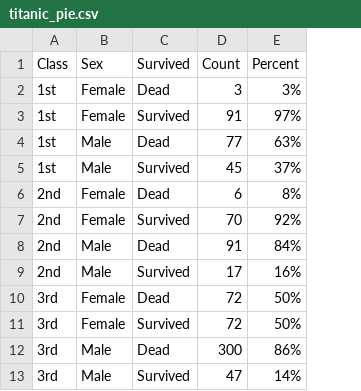
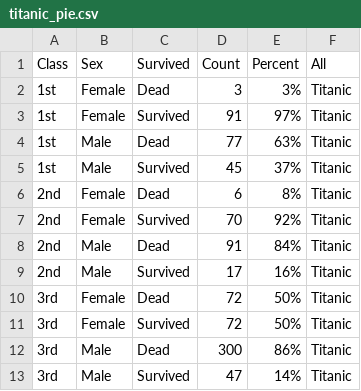
Before and after one commit to judemoon/titanic_viz, a CSV file: titanic_pie.csv, drawn as a sheet; the diff names each change by its address in the sheet, - before the commit and + after, or states it on an @@ line.

Commit message:
Create final chart with correct data file

```diff
--- a/titanic_pie.csv
+++ b/titanic_pie.csv
+column F (All), rows 2-13: all Titanic
```
Also changed, not shown: 1 other file.
